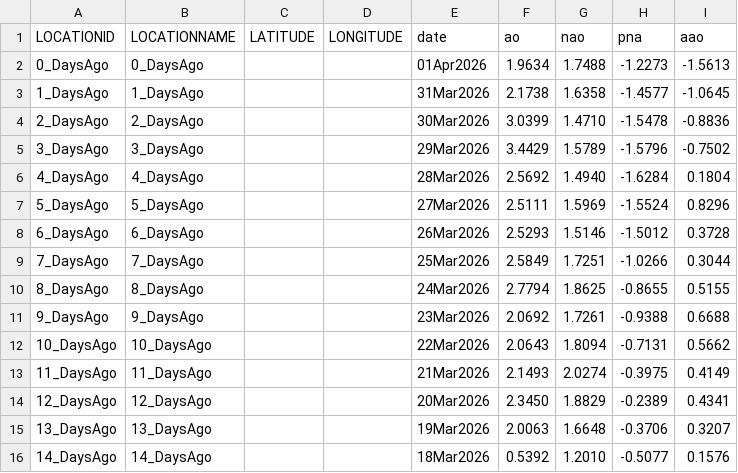
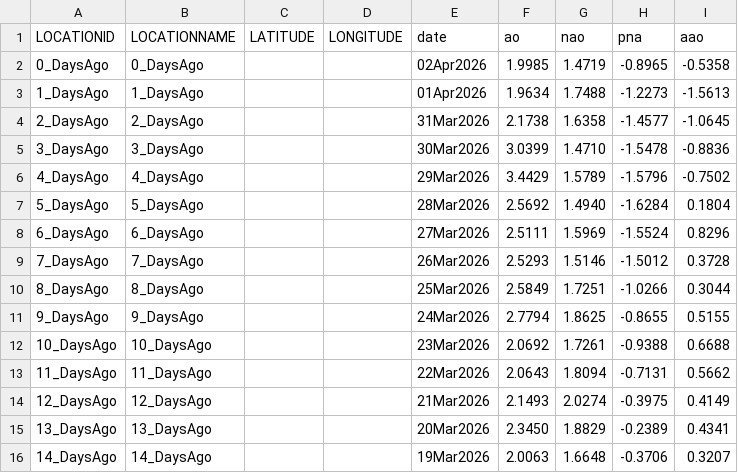
Before and after one commit to theweatherman561/cpcTeleconnectionNavCSV, a CSV file: cpcTeleconnection.csv, drawn as a sheet.

Commit message:
updated files

```diff
--- a/cpcTeleconnection.csv
+++ b/cpcTeleconnection.csv
@@ -1,16 +1,16 @@
 LOCATIONID,LOCATIONNAME,LATITUDE,LONGITUDE,date,ao,nao,pna,aao
-0_DaysAgo,0_DaysAgo,,,01Apr2026,1.9634,1.7488,-1.2273,-1.5613
-1_DaysAgo,1_DaysAgo,,,31Mar2026,2.1738,1.6358,-1.4577,-1.0645
-2_DaysAgo,2_DaysAgo,,,30Mar2026,3.0399,1.4710,-1.5478,-0.8836
-3_DaysAgo,3_DaysAgo,,,29Mar2026,3.4429,1.5789,-1.5796,-0.7502
-4_DaysAgo,4_DaysAgo,,,28Mar2026,2.5692,1.4940,-1.6284,0.1804
-5_DaysAgo,5_DaysAgo,,,27Mar2026,2.5111,1.5969,-1.5524,0.8296
-6_DaysAgo,6_DaysAgo,,,26Mar2026,2.5293,1.5146,-1.5012,0.3728
-7_DaysAgo,7_DaysAgo,,,25Mar2026,2.5849,1.7251,-1.0266,0.3044
-8_DaysAgo,8_DaysAgo,,,24Mar2026,2.7794,1.8625,-0.8655,0.5155
-9_DaysAgo,9_DaysAgo,,,23Mar2026,2.0692,1.7261,-0.9388,0.6688
-10_DaysAgo,10_DaysAgo,,,22Mar2026,2.0643,1.8094,-0.7131,0.5662
-11_DaysAgo,11_DaysAgo,,,21Mar2026,2.1493,2.0274,-0.3975,0.4149
-12_DaysAgo,12_DaysAgo,,,20Mar2026,2.3450,1.8829,-0.2389,0.4341
-13_DaysAgo,13_DaysAgo,,,19Mar2026,2.0063,1.6648,-0.3706,0.3207
-14_DaysAgo,14_DaysAgo,,,18Mar2026,0.5392,1.2010,-0.5077,0.1576
+0_DaysAgo,0_DaysAgo,,,02Apr2026,1.9985,1.4719,-0.8965,-0.5358
+1_DaysAgo,1_DaysAgo,,,01Apr2026,1.9634,1.7488,-1.2273,-1.5613
+2_DaysAgo,2_DaysAgo,,,31Mar2026,2.1738,1.6358,-1.4577,-1.0645
+3_DaysAgo,3_DaysAgo,,,30Mar2026,3.0399,1.4710,-1.5478,-0.8836
+4_DaysAgo,4_DaysAgo,,,29Mar2026,3.4429,1.5789,-1.5796,-0.7502
+5_DaysAgo,5_DaysAgo,,,28Mar2026,2.5692,1.4940,-1.6284,0.1804
+6_DaysAgo,6_DaysAgo,,,27Mar2026,2.5111,1.5969,-1.5524,0.8296
+7_DaysAgo,7_DaysAgo,,,26Mar2026,2.5293,1.5146,-1.5012,0.3728
+8_DaysAgo,8_DaysAgo,,,25Mar2026,2.5849,1.7251,-1.0266,0.3044
+9_DaysAgo,9_DaysAgo,,,24Mar2026,2.7794,1.8625,-0.8655,0.5155
+10_DaysAgo,10_DaysAgo,,,23Mar2026,2.0692,1.7261,-0.9388,0.6688
+11_DaysAgo,11_DaysAgo,,,22Mar2026,2.0643,1.8094,-0.7131,0.5662
+12_DaysAgo,12_DaysAgo,,,21Mar2026,2.1493,2.0274,-0.3975,0.4149
+13_DaysAgo,13_DaysAgo,,,20Mar2026,2.3450,1.8829,-0.2389,0.4341
+14_DaysAgo,14_DaysAgo,,,19Mar2026,2.0063,1.6648,-0.3706,0.3207
```
